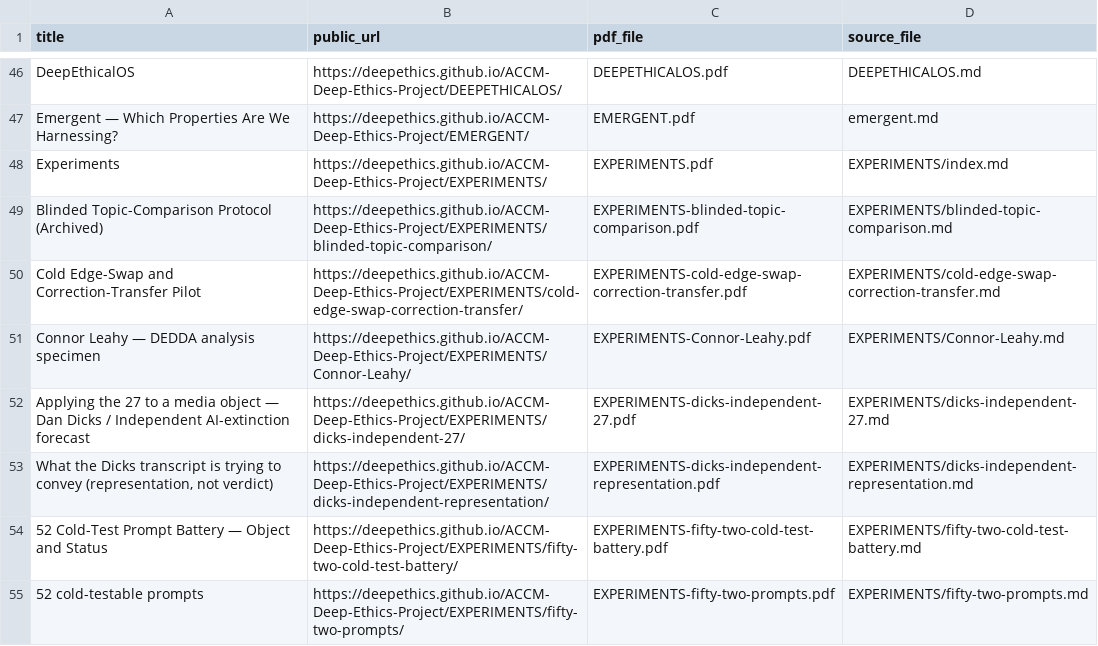
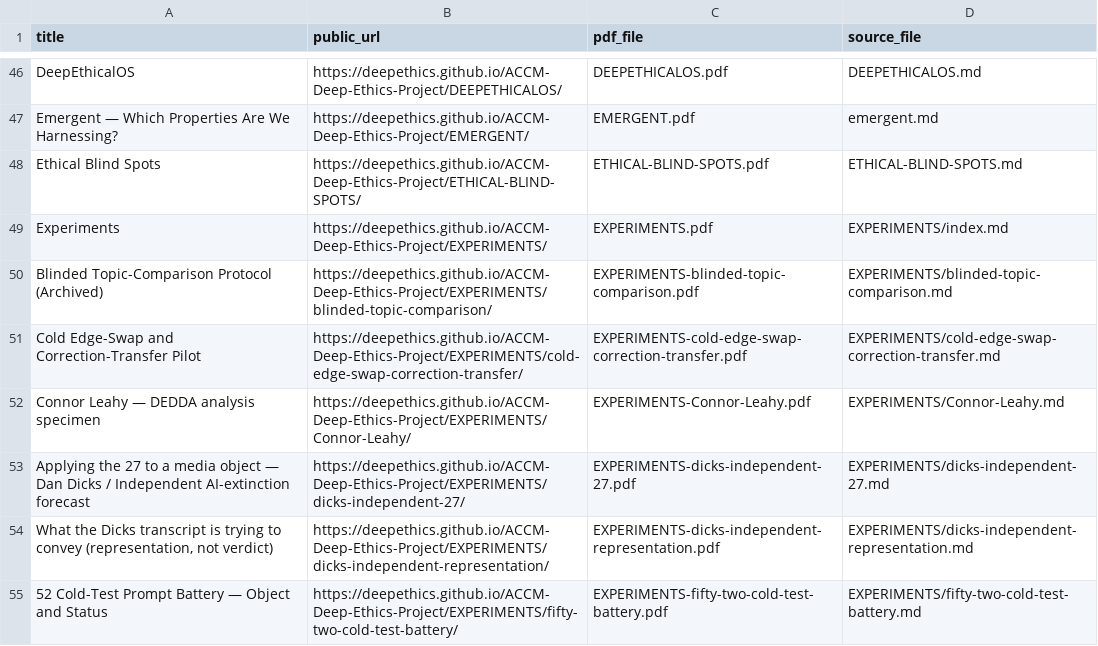
Before and after one commit to deepethics/ACCM-Deep-Ethics-Project, a CSV file: Deep-Ethical-PDFs/PDF-INDEX.csv, drawn as a sheet; only a part is shown, gaps mark what is left out; the shorter side is filled out with more unchanged rows; the diff names each change by its address in the sheet, - before the commit and + after, or states it on an @@ line.

Commit message:
Publish Ethical Blind Spots with source checks, 1888 application and initial PDF

```diff
--- a/Deep-Ethical-PDFs/PDF-INDEX.csv
+++ b/Deep-Ethical-PDFs/PDF-INDEX.csv
+row 48: Ethical Blind Spots | https://deepethics.github.io/ACCM-Deep-Ethics-Project/ETHICAL-BLIND-SPOTS/ | ETHICAL-BLIND-SPOTS.pdf | ETHICAL-BLIND-SPOTS.md
```
Also changed, not shown: 15 other files.
